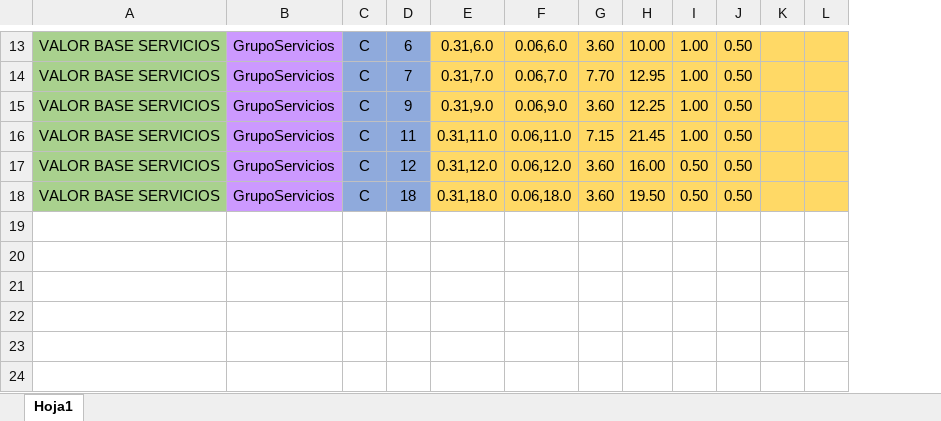
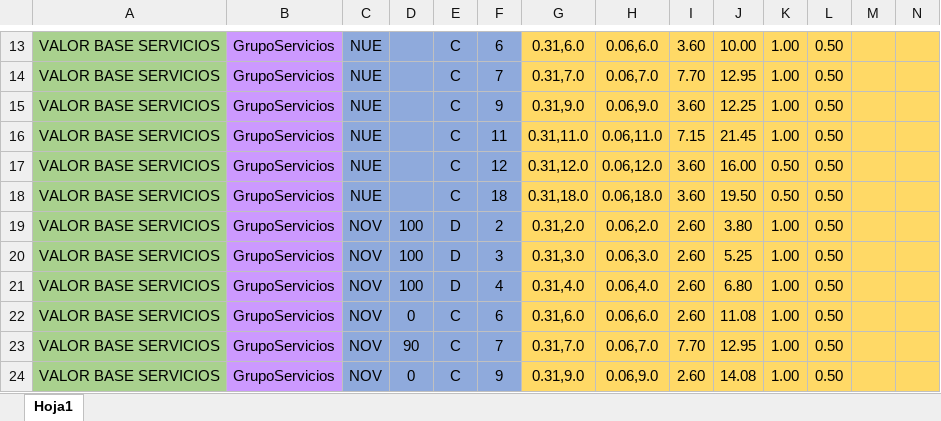
Before and after one commit to r06xd/brecreditosnuevo, an Excel workbook: src/main/resources/com/relative/brecreditosnuevos/matrices/BaseServicios.xlsx, sheet Hoja1, drawn as a sheet; only a part is shown, gaps mark what is left out; values as stored, in another font and other column widths than the file's, no borders; the diff covers the shown part only; the diff names each change by its address in the sheet, - before the commit and + after, or states it on an @@ line.

```diff
--- a/src/main/resources/com/relative/brecreditosnuevos/matrices/BaseServicios.xlsx (sheet Hoja1)
+++ b/src/main/resources/com/relative/brecreditosnuevos/matrices/BaseServicios.xlsx (sheet Hoja1)
+column C, rows 13-18: all NUE
+column D, empty
+row 19: VALOR BASE SERVICIOS | GrupoServicios | NOV | 100 | D | 2 | 0.31,2.0 | 0.06,2.0 | 2.60 | 3.80 | 1.00 | 0.50
+row 20: VALOR BASE SERVICIOS | GrupoServicios | NOV | 100 | D | 3 | 0.31,3.0 | 0.06,3.0 | 2.60 | 5.25 | 1.00 | 0.50
+row 21: VALOR BASE SERVICIOS | GrupoServicios | NOV | 100 | D | 4 | 0.31,4.0 | 0.06,4.0 | 2.60 | 6.80 | 1.00 | 0.50
+row 22: VALOR BASE SERVICIOS | GrupoServicios | NOV | 0 | C | 6 | 0.31,6.0 | 0.06,6.0 | 2.60 | 11.08 | 1.00 | 0.50
+row 23: VALOR BASE SERVICIOS | GrupoServicios | NOV | 90 | C | 7 | 0.31,7.0 | 0.06,7.0 | 7.70 | 12.95 | 1.00 | 0.50
+row 24: VALOR BASE SERVICIOS | GrupoServicios | NOV | 0 | C | 9 | 0.31,9.0 | 0.06,9.0 | 2.60 | 14.08 | 1.00 | 0.50
```
Also changed, not shown: 5 added rows, 4 edited cells and merged cells elsewhere in this sheet, src/main/resources/com/relative/brecreditosnuevos/matrices/PerfilClienteComportamiento.xlsx, src/main/resources/com/relative/brecreditosnuevos/matrices/Plazos.xlsx, 54 other files.
